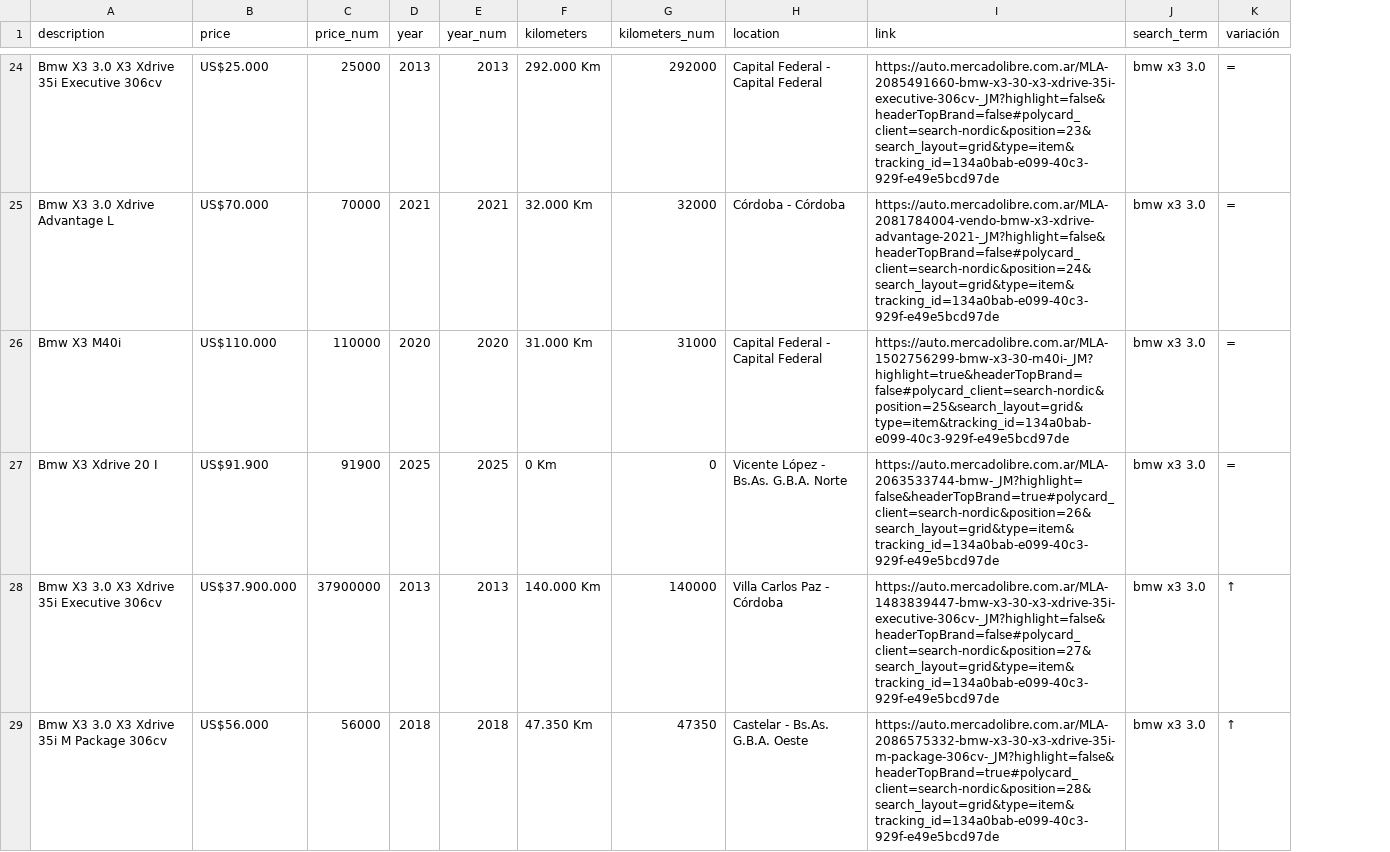
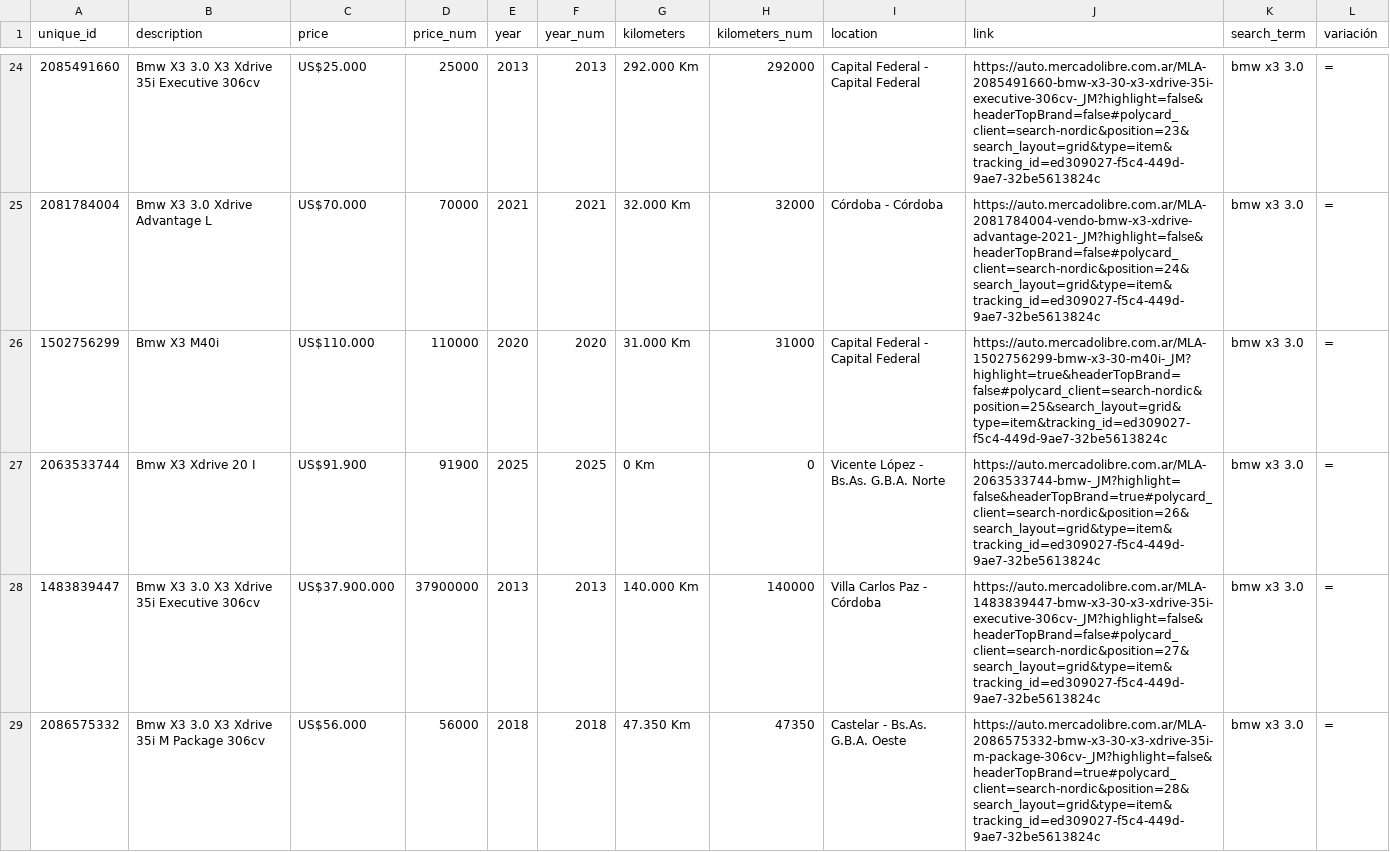
Before and after one commit to skylinecodeworks/mercadolibre_search, a CSV file: mercado_libre_bmw_x3_3.0.csv, drawn as a sheet; only a part is shown, gaps mark what is left out; addresses are those after the commit; the diff covers the shown part only; the diff names each change by its address in the sheet, - before the commit and + after, or states it on an @@ line.

```diff
--- a/mercado_libre_bmw_x3_3.0.csv
+++ b/mercado_libre_bmw_x3_3.0.csv
+column A (unique_id), rows 24-29: 2085491660 | 2081784004 | 1502756299 | 2063533744 | 1483839447 | 2086575332
-J24 (link): https://auto.mercadolibre.com.ar/MLA-2085491660-bmw-x3-30-x3-xdrive-35i-executive-306cv-_JM?highlight=false&headerTopBrand=false#polycard_client=search-nordic&position=23&search_layout=grid&type=item&tracking_id=134a0bab-e099-40c3-929f-e49e5bcd97de
+J24 (link): https://auto.mercadolibre.com.ar/MLA-2085491660-bmw-x3-30-x3-xdrive-35i-executive-306cv-_JM?highlight=false&headerTopBrand=false#polycard_client=search-nordic&position=23&search_layout=grid&type=item&tracking_id=ed309027-f5c4-449d-9ae7-32be5613824c
-J25 (link): https://auto.mercadolibre.com.ar/MLA-2081784004-vendo-bmw-x3-xdrive-advantage-2021-_JM?highlight=false&headerTopBrand=false#polycard_client=search-nordic&position=24&search_layout=grid&type=item&tracking_id=134a0bab-e099-40c3-929f-e49e5bcd97de
+J25 (link): https://auto.mercadolibre.com.ar/MLA-2081784004-vendo-bmw-x3-xdrive-advantage-2021-_JM?highlight=false&headerTopBrand=false#polycard_client=search-nordic&position=24&search_layout=grid&type=item&tracking_id=ed309027-f5c4-449d-9ae7-32be5613824c
-J26 (link): https://auto.mercadolibre.com.ar/MLA-1502756299-bmw-x3-30-m40i-_JM?highlight=true&headerTopBrand=false#polycard_client=search-nordic&position=25&search_layout=grid&type=item&tracking_id=134a0bab-e099-40c3-929f-e49e5bcd97de
+J26 (link): https://auto.mercadolibre.com.ar/MLA-1502756299-bmw-x3-30-m40i-_JM?highlight=true&headerTopBrand=false#polycard_client=search-nordic&position=25&search_layout=grid&type=item&tracking_id=ed309027-f5c4-449d-9ae7-32be5613824c
-J27 (link): https://auto.mercadolibre.com.ar/MLA-2063533744-bmw-_JM?highlight=false&headerTopBrand=true#polycard_client=search-nordic&position=26&search_layout=grid&type=item&tracking_id=134a0bab-e099-40c3-929f-e49e5bcd97de
+J27 (link): https://auto.mercadolibre.com.ar/MLA-2063533744-bmw-_JM?highlight=false&headerTopBrand=true#polycard_client=search-nordic&position=26&search_layout=grid&type=item&tracking_id=ed309027-f5c4-449d-9ae7-32be5613824c
-J28 (link): https://auto.mercadolibre.com.ar/MLA-1483839447-bmw-x3-30-x3-xdrive-35i-executive-306cv-_JM?highlight=false&headerTopBrand=false#polycard_client=search-nordic&position=27&search_layout=grid&type=item&tracking_id=134a0bab-e099-40c3-929f-e49e5bcd97de
+J28 (link): https://auto.mercadolibre.com.ar/MLA-1483839447-bmw-x3-30-x3-xdrive-35i-executive-306cv-_JM?highlight=false&headerTopBrand=false#polycard_client=search-nordic&position=27&search_layout=grid&type=item&tracking_id=ed309027-f5c4-449d-9ae7-32be5613824c
-L28:L29 (variación): ↑
+L28:L29 (variación): =
-J29 (link): https://auto.mercadolibre.com.ar/MLA-2086575332-bmw-x3-30-x3-xdrive-35i-m-package-306cv-_JM?highlight=false&headerTopBrand=true#polycard_client=search-nordic&position=28&search_layout=grid&type=item&tracking_id=134a0bab-e099-40c3-929f-e49e5bcd97de
+J29 (link): https://auto.mercadolibre.com.ar/MLA-2086575332-bmw-x3-30-x3-xdrive-35i-m-package-306cv-_JM?highlight=false&headerTopBrand=true#polycard_client=search-nordic&position=28&search_layout=grid&type=item&tracking_id=ed309027-f5c4-449d-9ae7-32be5613824c
```
Also changed, not shown: 115 edited cells elsewhere in this file, 1 other file.
